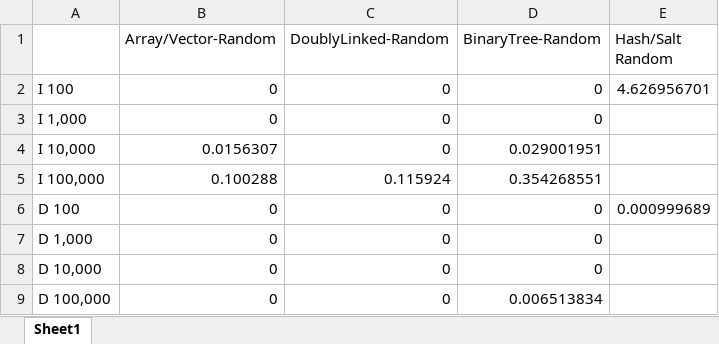
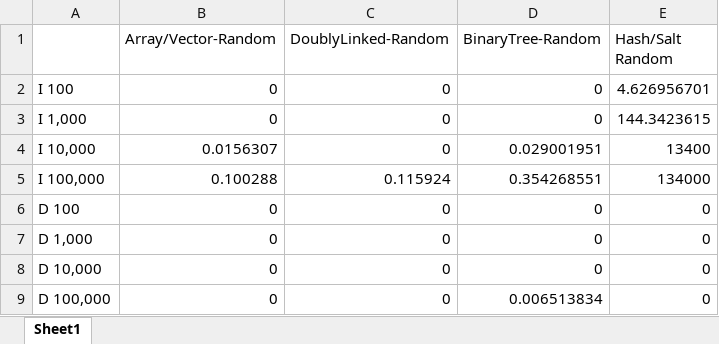
Before and after one commit to candi955/HashTableProject, an Excel workbook: TimeDurationComparison.xlsx, sheet Sheet1, drawn as a sheet; values as stored, in another font and other column widths than the file's, no borders; the diff names each change by its address in the sheet, - before the commit and + after, or states it on an @@ line.

```diff
--- a/TimeDurationComparison.xlsx (sheet Sheet1)
+++ b/TimeDurationComparison.xlsx (sheet Sheet1)
-E3 (Hash/Salt Random): (empty)
+E3 (Hash/Salt Random): 144.3423615
-E4 (Hash/Salt Random): (empty)
+E4 (Hash/Salt Random): 13400
-E5 (Hash/Salt Random): (empty)
+E5 (Hash/Salt Random): 134000
-E6 (Hash/Salt Random): 0.000999689
+E6 (Hash/Salt Random): 0
-E7:E9 (Hash/Salt Random): (empty)
+E7:E9 (Hash/Salt Random): 0
```
Also changed, not shown: MyHashTable.xlsx, MyHashTable1000.xlsx, 5 other files.
